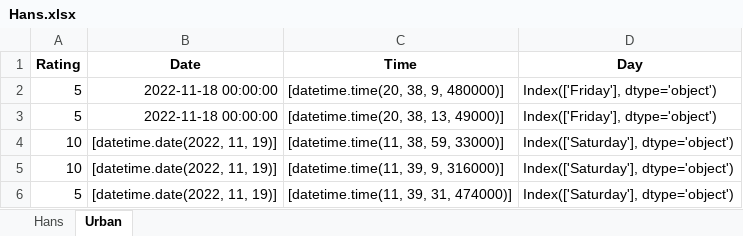
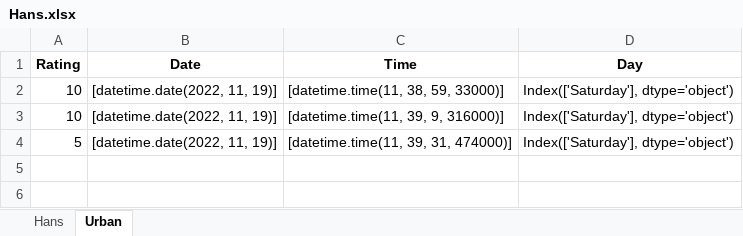
Before and after one commit to MasonJarCat/RNG-bot, an Excel workbook: Bot/Hans.xlsx, sheet Urban, drawn as a sheet; values as stored, in another font and other column widths than the file's, no borders; the diff names each change by its address in the sheet, - before the commit and + after, or states it on an @@ line.

```diff
--- a/Bot/Hans.xlsx (sheet Urban)
+++ b/Bot/Hans.xlsx (sheet Urban)
-row 2: 5 | 2022-11-18 00:00:00 | [datetime.time(20, 38, 9, 480000)] | Index(['Friday'], dtype='object')
-row 3: 5 | 2022-11-18 00:00:00 | [datetime.time(20, 38, 13, 49000)] | Index(['Friday'], dtype='object')
```
Also changed, not shown: sheet Hans, 1 other file.
